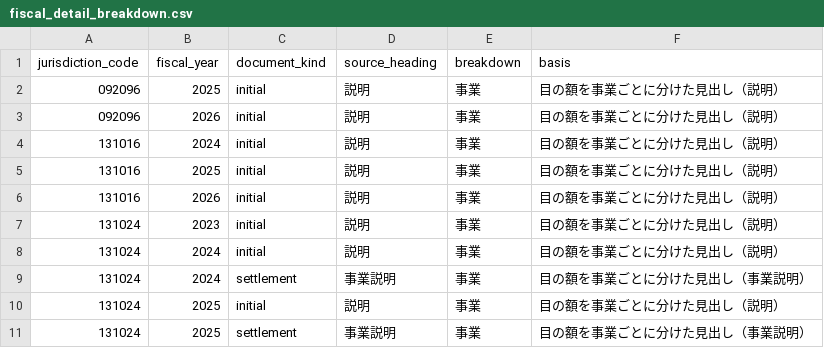
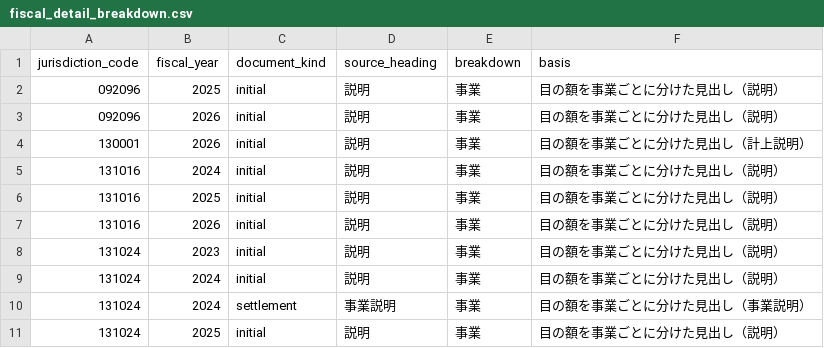
Before and after one commit to fudoki-hensansitu/fudoki, a CSV file: pipeline/dbt/seeds/fiscal/fiscal_detail_breakdown.csv, drawn as a sheet; only a part is shown; the shorter side is filled out with more unchanged rows; the diff names each change by its address in the sheet, - before the commit and + after, or states it on an @@ line.

```diff
--- a/pipeline/dbt/seeds/fiscal/fiscal_detail_breakdown.csv
+++ b/pipeline/dbt/seeds/fiscal/fiscal_detail_breakdown.csv
+row 4: 130001 | 2026 | initial | 説明 | 事業 | 目の額を事業ごとに分けた見出し（計上説明）
```
Also changed, not shown: 6 other files.
